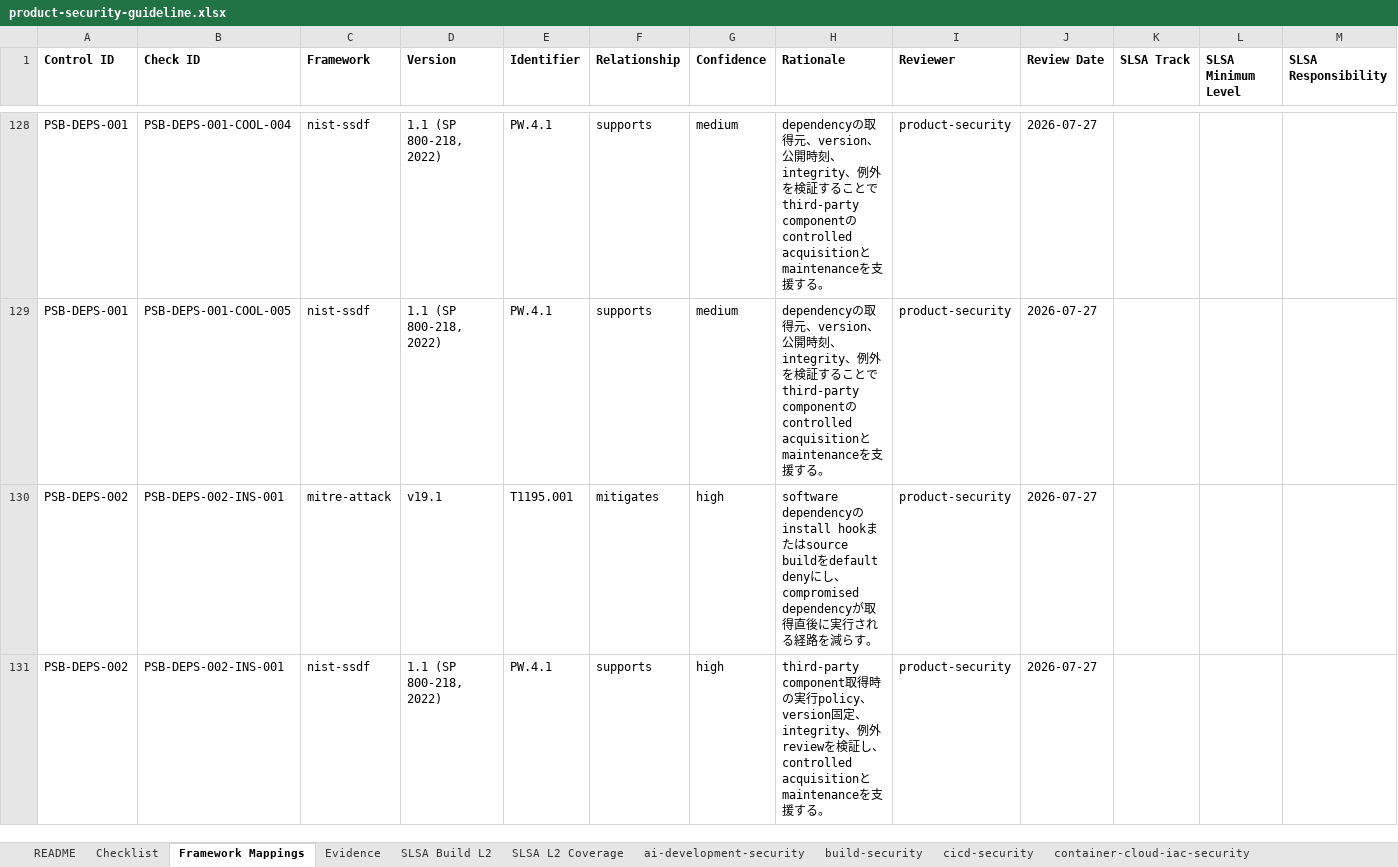
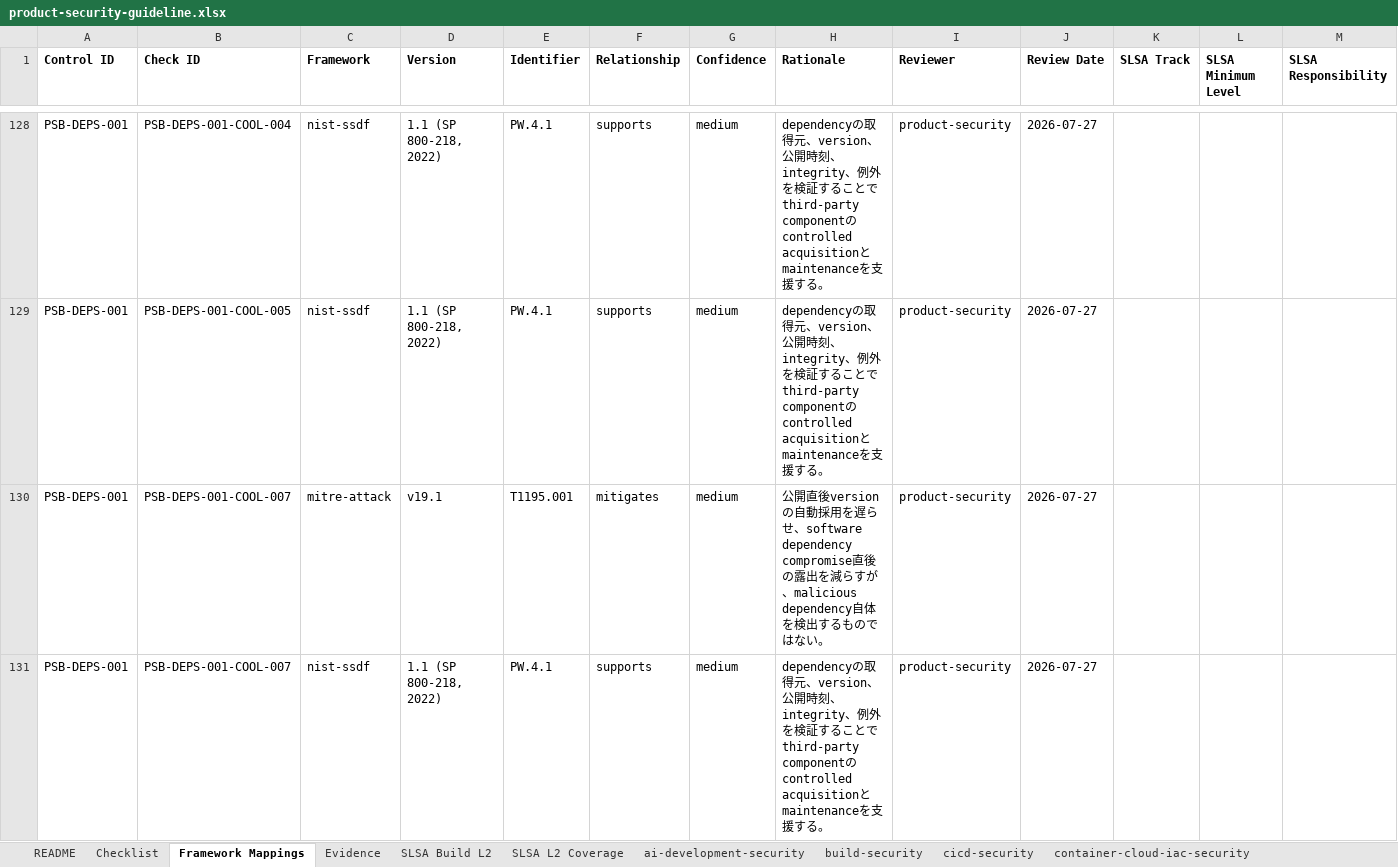
Before and after one commit to DharmaDoll/product-security-controls, an Excel workbook: generated/checklists/product-security-guideline.xlsx, sheet Framework Mappings, drawn as a sheet; only a part is shown, gaps mark what is left out; the shorter side is filled out with more unchanged rows; values as stored, in another font and other column widths than the file's, no borders; rows hold the shown columns only; the diff covers the shown part only; the diff names each change by its address in the sheet, - before the commit and + after, or states it on an @@ line.

Commit message:
feat: enforce managed dependency registry proxy

```diff
--- a/generated/checklists/product-security-guideline.xlsx (sheet Framework Mappings)
+++ b/generated/checklists/product-security-guideline.xlsx (sheet Framework Mappings)
+row 130: PSB-DEPS-001 | PSB-DEPS-001-COOL-007 | mitre-attack | v19.1 | T1195.001 | mitigates | medium | 公開直後versionの自動採用を遅らせ、software dependency compromise直後の露出を減らすが、malicious dependency自体を検出するものではない。 | product-security | 2026-07-27
+row 131: PSB-DEPS-001 | PSB-DEPS-001-COOL-007 | nist-ssdf | 1.1 (SP 800-218, 2022) | PW.4.1 | supports | medium | dependencyの取得元、version、公開時刻、integrity、例外を検証することでthird-party componentのcontrolled acquisitionとmaintenanceを支援する。 | product-security | 2026-07-27
```
Also changed, not shown: 3 added rows elsewhere in this sheet, sheet Checklist, sheet dependency-security, sheet Evidence, sheet source-protection, generated/checklists/product-security-assessment-template.xlsx, 55 other files.
